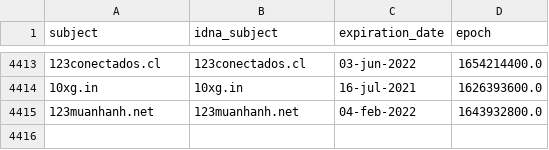
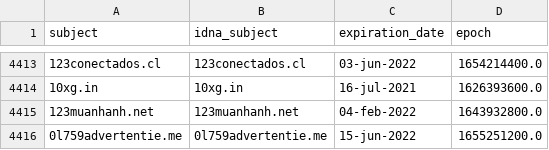
Before and after one commit to mypdns/dead-hosts, a CSV file: .pyfunceble/whois.csv, drawn as a sheet; only a part is shown, gaps mark what is left out; the diff names each change by its address in the sheet, - before the commit and + after, or states it on an @@ line.

```diff
--- a/.pyfunceble/whois.csv
+++ b/.pyfunceble/whois.csv
+row 4416: 0l759advertentie.me | 0l759advertentie.me | 15-jun-2022 | 1655251200.0
```
Also changed, not shown: 6 other files.
